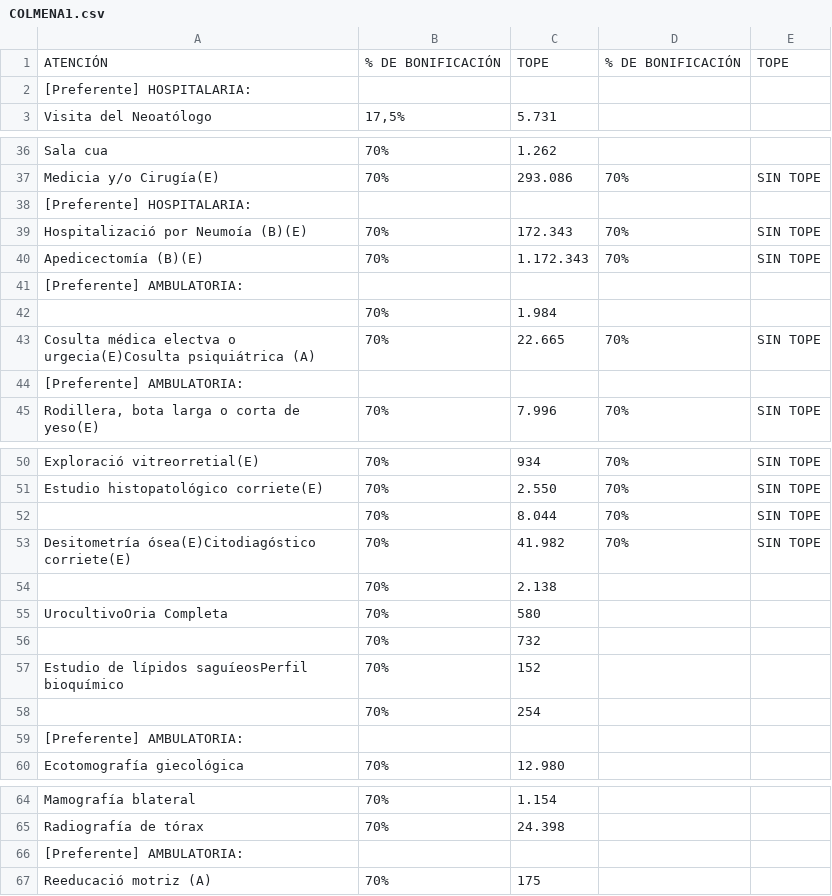
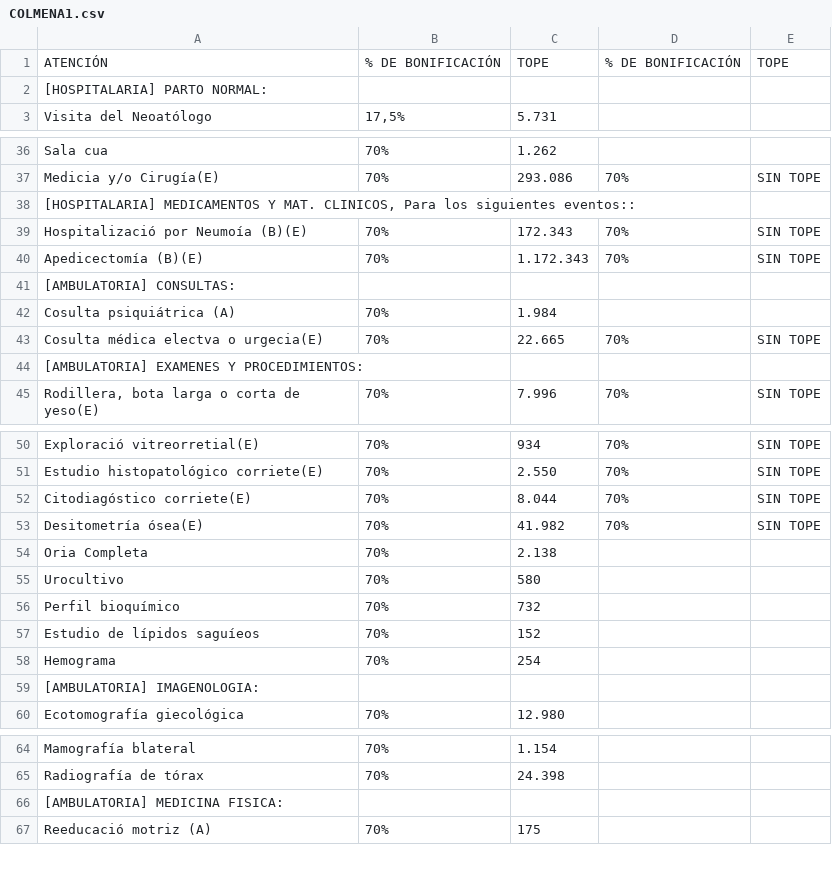
Before and after one commit to gjmorale/pdf-reader, a CSV file: dev/out/Colmena/COLMENA1.csv, drawn as a sheet; only a part is shown, gaps mark what is left out; the diff covers the shown part only.

```diff
--- a/dev/out/Colmena/COLMENA1.csv
+++ b/dev/out/Colmena/COLMENA1.csv
@@ -1,2 +1,2 @@
 ATENCIÓN;% DE BONIFICACIÓN;TOPE;% DE BONIFICACIÓN;TOPE
-[Preferente] HOSPITALARIA:
+[HOSPITALARIA] PARTO NORMAL:
@@ -38 +38 @@ Medicia y/o Cirugía(E);70%                            ;293.086;70%
-[Preferente] HOSPITALARIA:
+[HOSPITALARIA] MEDICAMENTOS Y MAT. CLINICOS, Para los siguientes eventos::
@@ -41,4 +41,4 @@ Apedicectomía (B)(E);70%                            ;1.172.343;70%
-[Preferente] AMBULATORIA:
-;70%                            ;1.984;;
-Cosulta médica electva o urgecia(E)Cosulta psiquiátrica (A);70%                                          ;22.665;70%                                          ;SIN TOPE
-[Preferente] AMBULATORIA:
+[AMBULATORIA] CONSULTAS:
+Cosulta psiquiátrica (A);70%;1.984;;
+Cosulta médica electva o urgecia(E);70%;22.665;70%;SIN TOPE
+[AMBULATORIA] EXAMENES Y PROCEDIMIENTOS:
@@ -52,8 +52,8 @@ Estudio histopatológico corriete(E);70%
-;70%                            ;8.044;70%                            ;SIN TOPE
-Desitometría ósea(E)Citodiagóstico corriete(E);70%                                          ;41.982;70%                                          ;SIN TOPE
-;70%                            ;2.138;;
-UrocultivoOria Completa;70%                                          ;580;;
-;70%                            ;732;;
-Estudio de lípidos saguíeosPerfil bioquímico;70%                                          ;152;;
-;70%                            ;254;;
-[Preferente] AMBULATORIA:
+Citodiagóstico corriete(E);70%;8.044;70%;SIN TOPE
+Desitometría ósea(E);70%;41.982;70%;SIN TOPE
+Oria Completa;70%;2.138;;
+Urocultivo;70%;580;;
+Perfil bioquímico;70%;732;;
+Estudio de lípidos saguíeos;70%;152;;
+Hemograma;70%;254;;
+[AMBULATORIA] IMAGENOLOGIA:
@@ -66 +66 @@ Radiografía de tórax;70%                                          ;24.398;;
-[Preferente] AMBULATORIA:
+[AMBULATORIA] MEDICINA FISICA:
```
Also changed, not shown: 16 edited cells elsewhere in this file, dev/out/Colmena/COLMENA2.csv, 3 other files.
